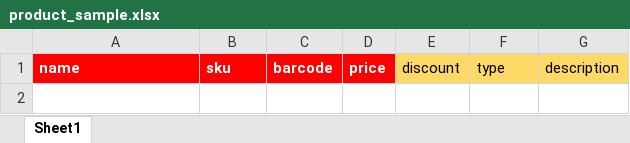
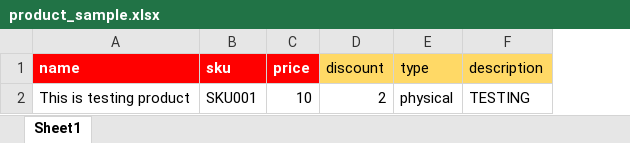
Before and after one commit to wasitmirani/ecom-backend, an Excel workbook: public/sample/product_sample.xlsx, sheet Sheet1, drawn as a sheet; values as stored, in another font and other column widths than the file's, no borders; removed rows and columns are numbered as before the commit, all else as after; the diff names each change by its address in the sheet, - before the commit and + after, or states it on an @@ line.

Commit message:
import products added

```diff
--- a/public/sample/product_sample.xlsx (sheet Sheet1)
+++ b/public/sample/product_sample.xlsx (sheet Sheet1)
-column C (barcode), empty
+row 2: This is testing product | SKU001 | 10 | 2 | physical | TESTING
```
Also changed, not shown: 4 other files.
